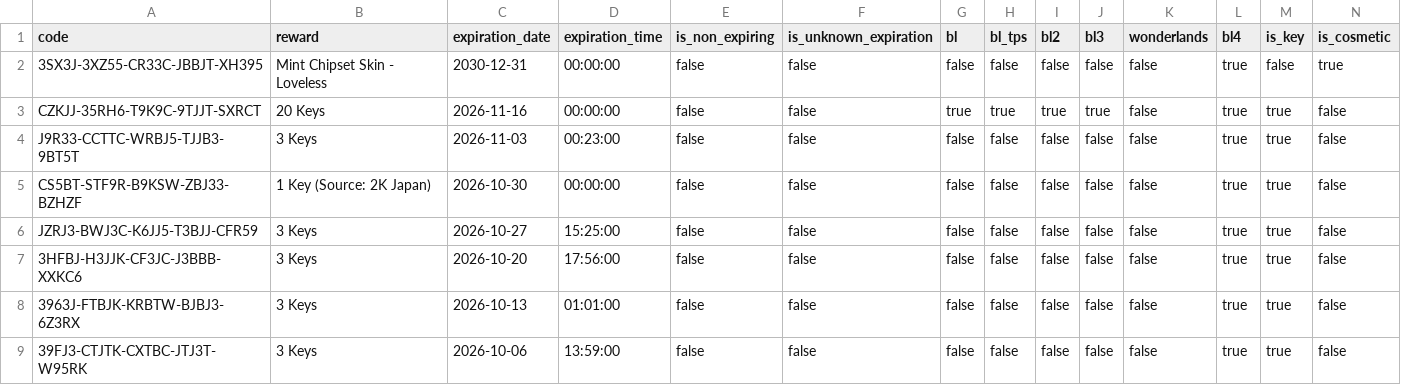
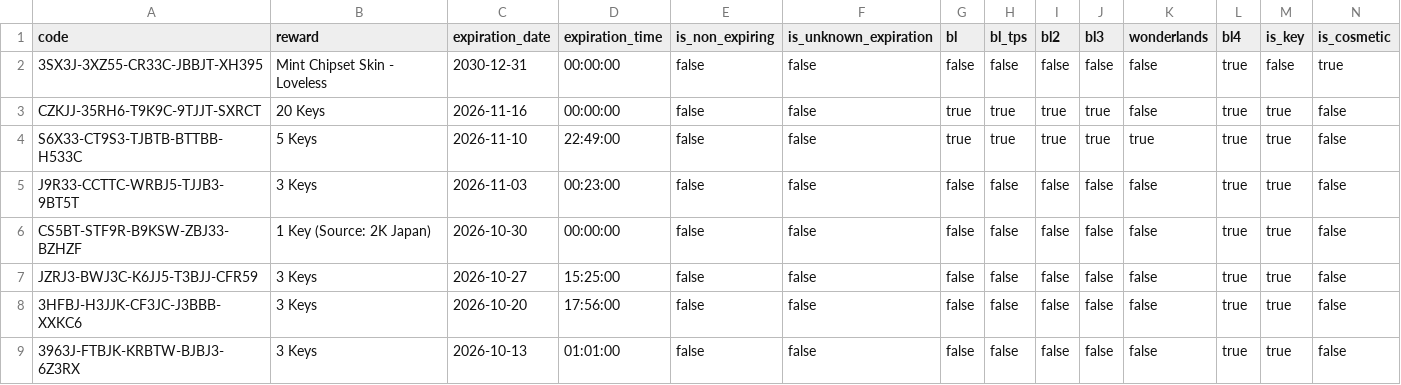
Before and after one commit to bmoler68/BorderlandsSHiFTCodes, a CSV file: appdata/BL_SHIFT_CODES.csv, drawn as a sheet; only a part is shown; the shorter side is filled out with more unchanged rows; rows hold the shown columns only; the diff names each change by its address in the sheet, - before the commit and + after, or states it on an @@ line.

```diff
--- a/appdata/BL_SHIFT_CODES.csv
+++ b/appdata/BL_SHIFT_CODES.csv
+row 4: S6X33-CT9S3-TJBTB-BTTBB-H533C | 5 Keys | 2026-11-10 | 22:49:00 | false | false | true | true | true | true | true | true | true | false
```
